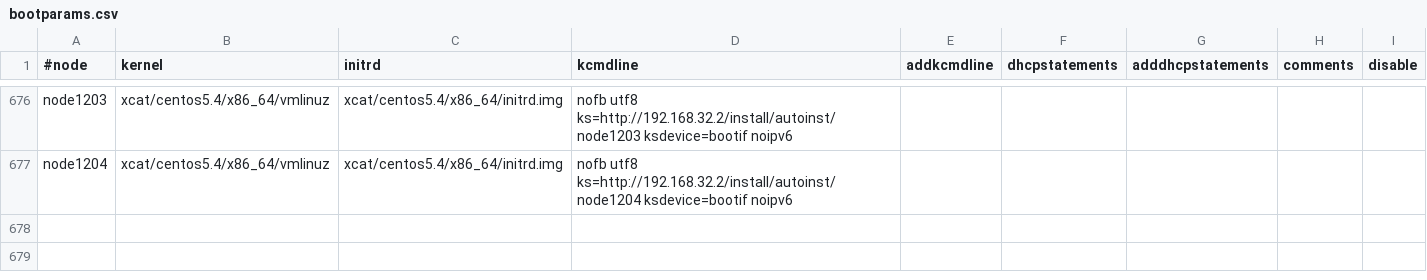
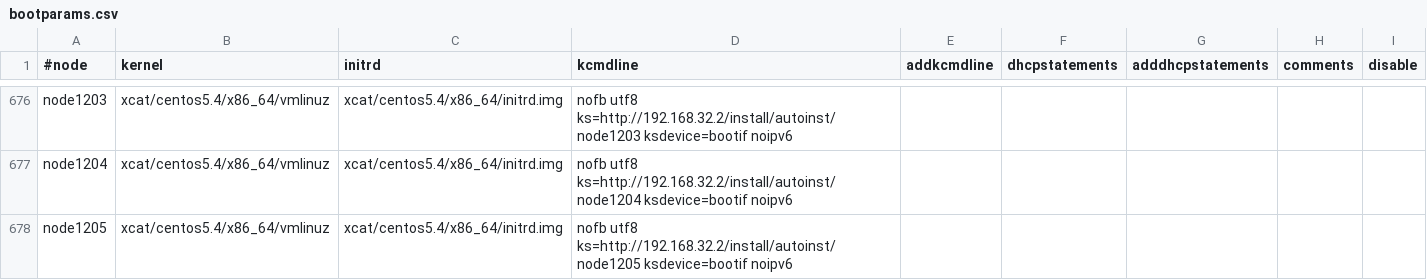
Before and after one commit to broadinstitute/APSGhistory, a CSV file: xcat2/tables/bootparams.csv, drawn as a sheet; only a part is shown, gaps mark what is left out; the diff names each change by its address in the sheet, - before the commit and + after, or states it on an @@ line.

Commit message:
Added node1206
git-svn-id: https://subversion01.broadinstitute.org/APSG@1516 95e82132-2061-11dd-9cc4-33af95911ecc

```diff
--- a/xcat2/tables/bootparams.csv
+++ b/xcat2/tables/bootparams.csv
+row 678: node1205 | xcat/centos5.4/x86_64/vmlinuz | xcat/centos5.4/x86_64/initrd.img | nofb utf8 ks=http://192.168.32.2/install/autoinst/node1205 ksdevice=bootif noipv6
```
Also changed, not shown: xcat2/tables/chain.csv, xcat2/tables/hosts.csv, 3 other files.
